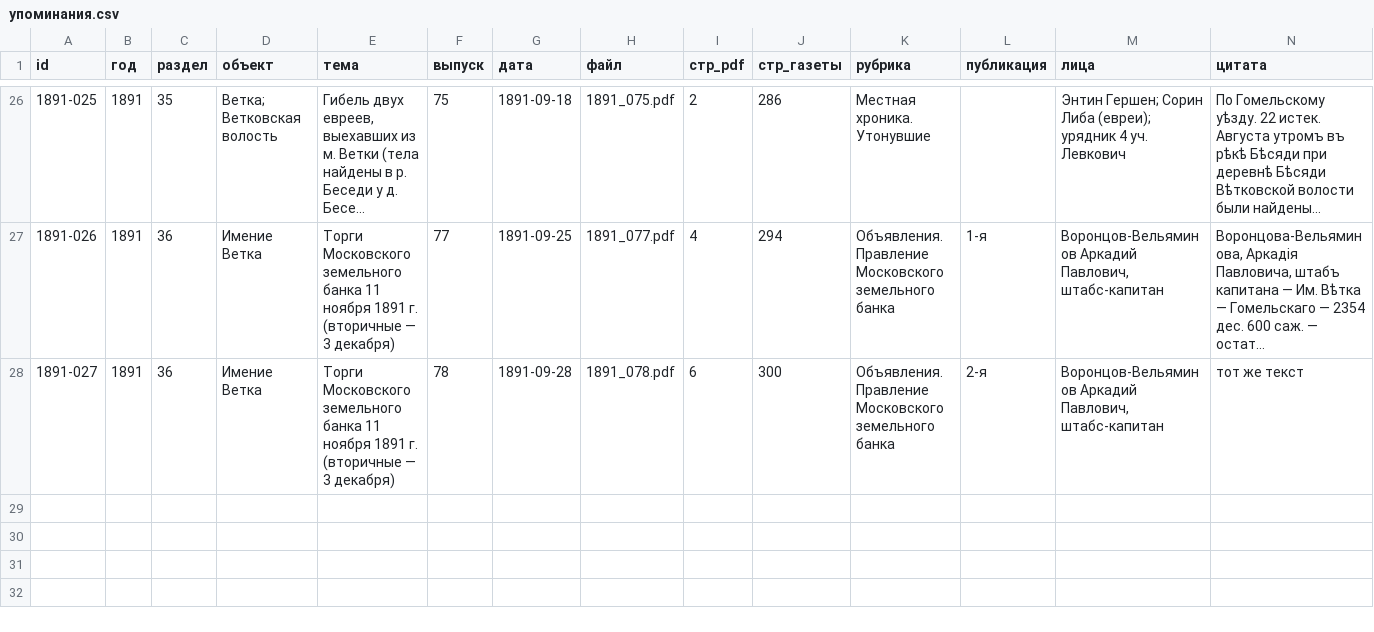
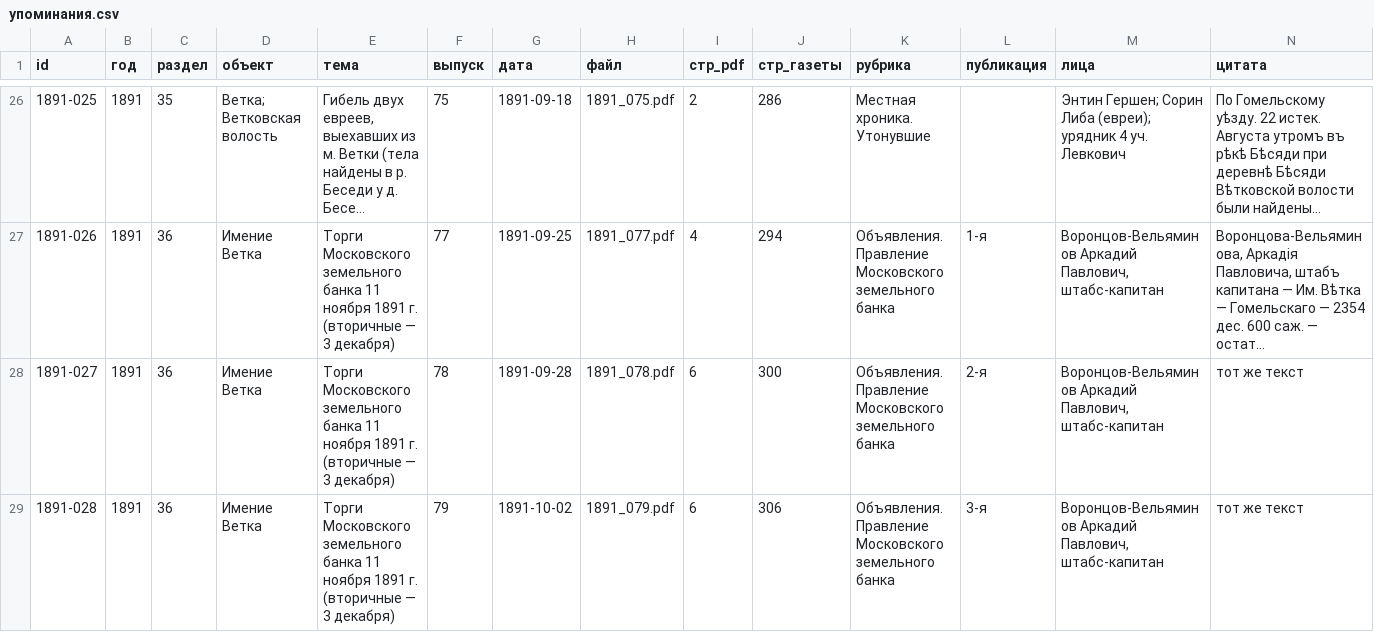
Before and after one commit to Prost3333/mogilev-vedomosti, a CSV file: данные/1891/упоминания.csv, drawn as a sheet; only a part is shown, gaps mark what is left out; long unchanged cells end in …; rows hold the shown columns only; the diff names each change by its address in the sheet, - before the commit and + after, or states it on an @@ line.

```diff
--- a/данные/1891/упоминания.csv
+++ b/данные/1891/упоминания.csv
+row 29: 1891-028 | 1891 | 36 | Имение Ветка | Торги Московского земельного банка 11 ноября 1891 г. (вторичные — 3 декабря) | 79 | 1891-10-02 | 1891_079.pdf | 6 | 306 | Объявления. Правление Московского земельного банка | 3-я | Воронцов-Вельяминов Аркадий Павлович, штабс-капитан | тот же текст
```
Also changed, not shown: данные/1891/выпуски.csv.
